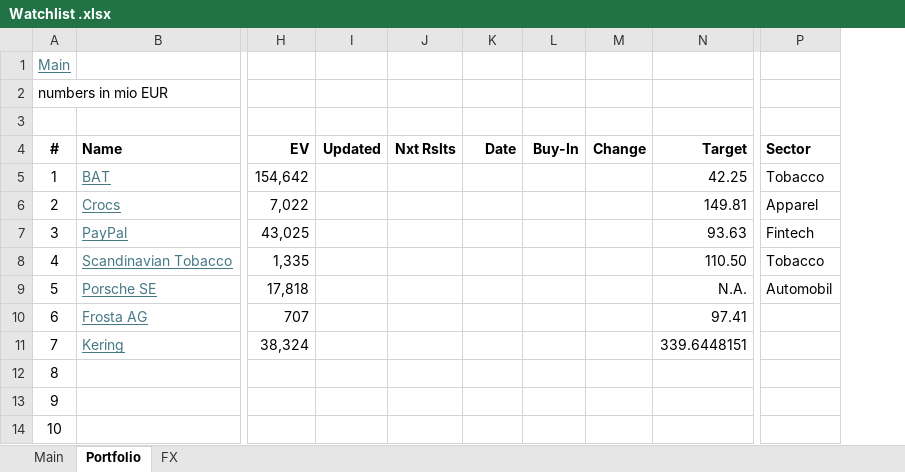
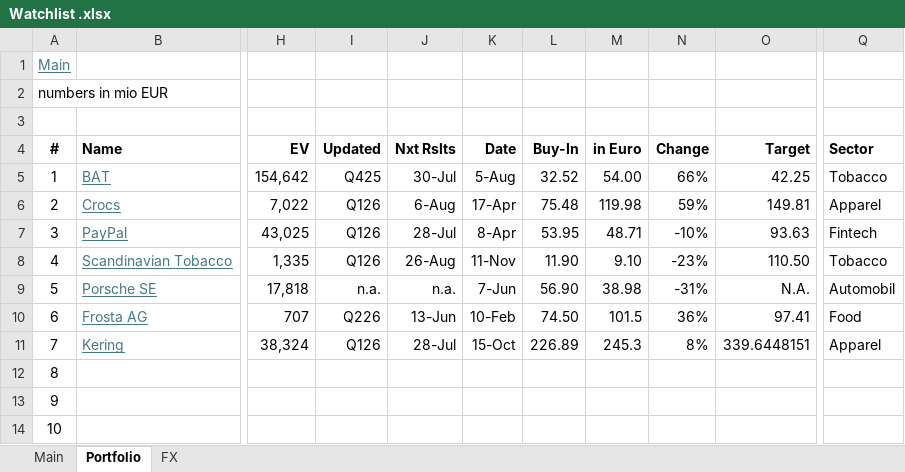
Before and after one commit to oscarsettje/MetaModels, an Excel workbook: Watchlist .xlsx, sheet Portfolio, drawn as a sheet; only a part is shown, gaps mark what is left out; values as stored, in another font and other column widths than the file's, no borders; addresses are those after the commit; the diff names each change by its address in the sheet, - before the commit and + after, or states it on an @@ line.

```diff
--- a/Watchlist .xlsx (sheet Portfolio)
+++ b/Watchlist .xlsx (sheet Portfolio)
+column M (in Euro), rows 5-11: 54.00 | 119.98 | 48.71 | 9.10 | 38.98 | 101.5 | 245.3
-I5 (Updated): (empty)
+I5 (Updated): Q425
-J5 (Nxt Rslts): (empty)
+J5 (Nxt Rslts): 30-Jul
-K5 (Date): (empty)
+K5 (Date): 5-Aug
-L5 (Buy-In): (empty)
+L5 (Buy-In): 32.52
-N5 (Change): (empty)
+N5 (Change): 66%
-I6:I8 (Updated): (empty)
+I6:I8 (Updated): Q126
-J6 (Nxt Rslts): (empty)
+J6 (Nxt Rslts): 6-Aug
-K6 (Date): (empty)
+K6 (Date): 17-Apr
-L6 (Buy-In): (empty)
+L6 (Buy-In): 75.48
-N6 (Change): (empty)
+N6 (Change): 59%
-J7 (Nxt Rslts): (empty)
+J7 (Nxt Rslts): 28-Jul
-K7 (Date): (empty)
+K7 (Date): 8-Apr
-L7 (Buy-In): (empty)
+L7 (Buy-In): 53.95
-N7 (Change): (empty)
+N7 (Change): -10%
-J8 (Nxt Rslts): (empty)
+J8 (Nxt Rslts): 26-Aug
-K8 (Date): (empty)
+K8 (Date): 11-Nov
-L8 (Buy-In): (empty)
+L8 (Buy-In): 11.90
-N8 (Change): (empty)
+N8 (Change): -23%
-I9 (Updated): (empty)
+I9 (Updated): n.a.
-J9 (Nxt Rslts): (empty)
+J9 (Nxt Rslts): n.a.
-K9 (Date): (empty)
+K9 (Date): 7-Jun
-L9 (Buy-In): (empty)
+L9 (Buy-In): 56.90
-N9 (Change): (empty)
+N9 (Change): -31%
-I10 (Updated): (empty)
+I10 (Updated): Q226
-J10 (Nxt Rslts): (empty)
+J10 (Nxt Rslts): 13-Jun
-K10 (Date): (empty)
+K10 (Date): 10-Feb
-L10 (Buy-In): (empty)
+L10 (Buy-In): 74.50
-N10 (Change): (empty)
+N10 (Change): 36%
-Q10 (Sector): (empty)
+Q10 (Sector): Food
-I11 (Updated): (empty)
+I11 (Updated): Q126
-J11 (Nxt Rslts): (empty)
+J11 (Nxt Rslts): 28-Jul
-K11 (Date): (empty)
+K11 (Date): 15-Oct
-L11 (Buy-In): (empty)
+L11 (Buy-In): 226.89
-N11 (Change): (empty)
+N11 (Change): 8%
-Q11 (Sector): (empty)
+Q11 (Sector): Apparel
```
Also changed, not shown: sheet Main, formulas that keep their value, ConsumerGoods.xlsx, Entertainment.xlsx, 2 other files.
